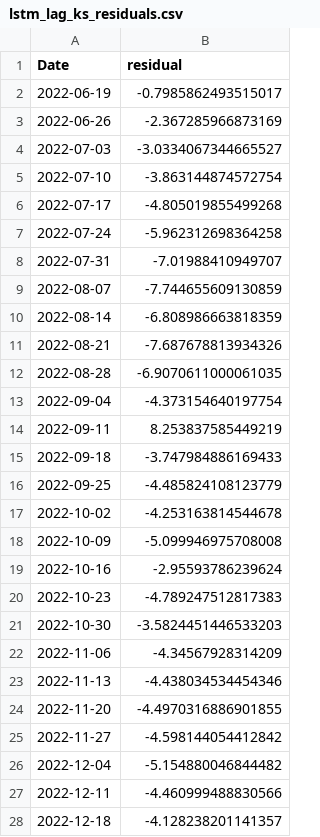
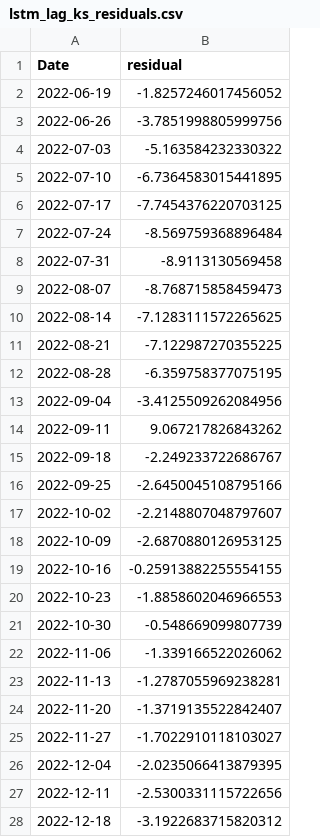
Before and after one commit to AichuTan/Dengue_Taiwan_Forecast, a CSV file: artifacts/lstm_lag_ks_residuals.csv, drawn as a sheet; only a part is shown; the diff covers the shown part only.

```diff
--- a/artifacts/lstm_lag_ks_residuals.csv
+++ b/artifacts/lstm_lag_ks_residuals.csv
@@ -1,28 +1,28 @@
 Date,residual
-2022-06-19,-0.7985862493515017
-2022-06-26,-2.367285966873169
-2022-07-03,-3.0334067344665527
-2022-07-10,-3.863144874572754
-2022-07-17,-4.805019855499268
-2022-07-24,-5.962312698364258
-2022-07-31,-7.01988410949707
-2022-08-07,-7.744655609130859
-2022-08-14,-6.808986663818359
-2022-08-21,-7.687678813934326
-2022-08-28,-6.9070611000061035
-2022-09-04,-4.373154640197754
-2022-09-11,8.253837585449219
-2022-09-18,-3.747984886169433
-2022-09-25,-4.485824108123779
-2022-10-02,-4.253163814544678
-2022-10-09,-5.099946975708008
-2022-10-16,-2.95593786239624
-2022-10-23,-4.789247512817383
-2022-10-30,-3.5824451446533203
-2022-11-06,-4.34567928314209
-2022-11-13,-4.438034534454346
-2022-11-20,-4.4970316886901855
-2022-11-27,-4.598144054412842
-2022-12-04,-5.154880046844482
-2022-12-11,-4.460999488830566
-2022-12-18,-4.128238201141357
+2022-06-19,-1.8257246017456052
+2022-06-26,-3.7851998805999756
+2022-07-03,-5.163584232330322
+2022-07-10,-6.7364583015441895
+2022-07-17,-7.7454376220703125
+2022-07-24,-8.569759368896484
+2022-07-31,-8.9113130569458
+2022-08-07,-8.768715858459473
+2022-08-14,-7.1283111572265625
+2022-08-21,-7.122987270355225
+2022-08-28,-6.359758377075195
+2022-09-04,-3.4125509262084956
+2022-09-11,9.067217826843262
+2022-09-18,-2.249233722686767
+2022-09-25,-2.6450045108795166
+2022-10-02,-2.2148807048797607
+2022-10-09,-2.6870880126953125
+2022-10-16,-0.25913882255554155
+2022-10-23,-1.8858602046966553
+2022-10-30,-0.548669099807739
+2022-11-06,-1.339166522026062
+2022-11-13,-1.2787055969238281
+2022-11-20,-1.3719135522842407
+2022-11-27,-1.7022910118103027
+2022-12-04,-2.0235066413879395
+2022-12-11,-2.5300331115722656
+2022-12-18,-3.1922683715820312
```
Also changed, not shown: 107 edited cells elsewhere in this file, artifacts/lstm_lag_ks_history.csv, artifacts/lstm_lag_ks_predictions.csv, 1 other file.
